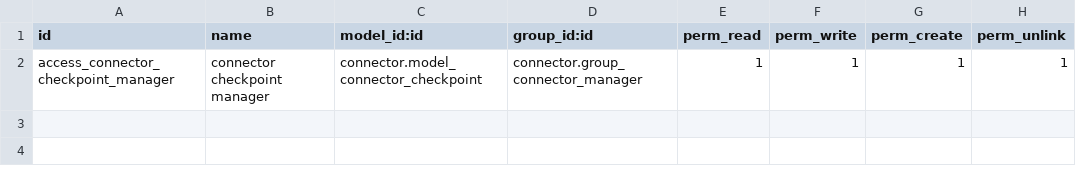
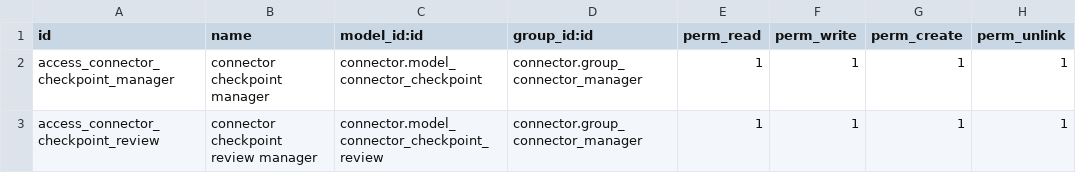
Before and after one commit to OCA/connector, a CSV file: connector/security/ir.model.access.csv, drawn as a sheet; the diff names each change by its address in the sheet, - before the commit and + after, or states it on an @@ line.

Commit message:
[MIG] connector: Migration to 14.0

```diff
--- a/connector/security/ir.model.access.csv
+++ b/connector/security/ir.model.access.csv
+row 3: access_connector_checkpoint_review | connector checkpoint review manager | connector.model_connector_checkpoint_review | connector.group_connector_manager | 1 | 1 | 1 | 1
```
Also changed, not shown: 3 other files.
